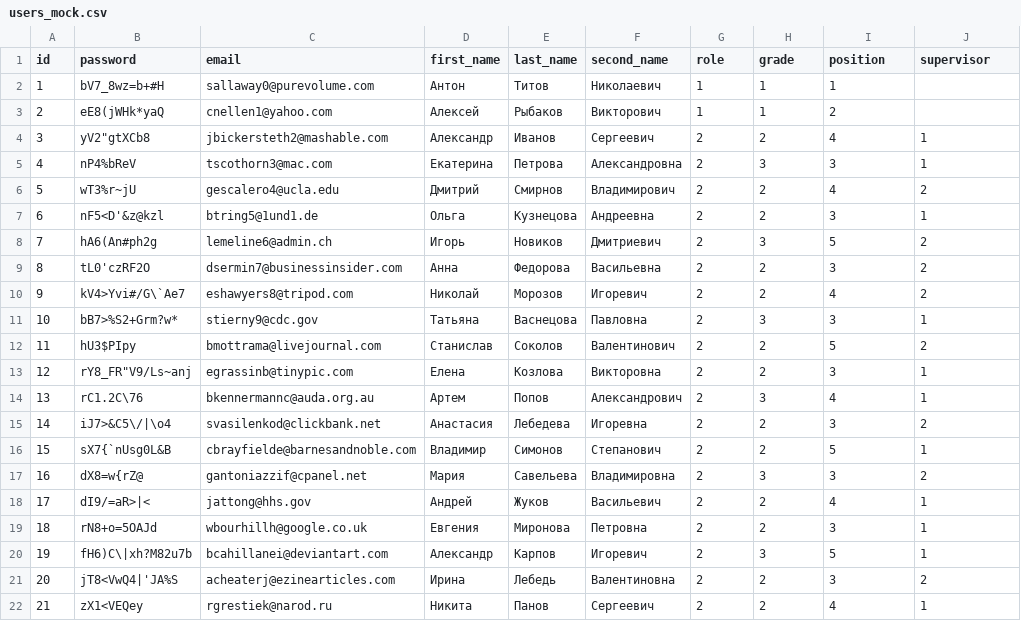
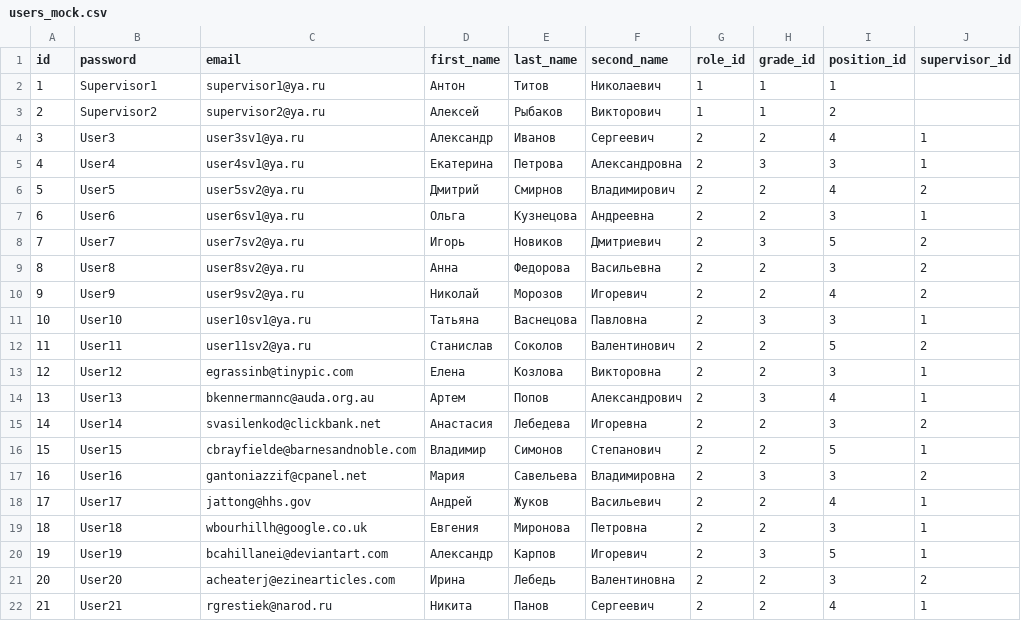
Before and after one commit to hackathon-Alfa-Team-2/alpha-bank-backend, a CSV file: src/apps/api_v1/management/mock_data/users_mock.csv, drawn as a sheet; only a part is shown; the diff covers the shown part only.

Commit message:
Fixed mock data and loadmockdata command.

```diff
--- a/src/apps/api_v1/management/mock_data/users_mock.csv
+++ b/src/apps/api_v1/management/mock_data/users_mock.csv
@@ -1,22 +1,22 @@
-id,password,email,first_name,last_name,second_name,role,grade,position,supervisor
-1,bV7_8wz=b+#H,sallaway0@purevolume.com,Антон,Титов,Николаевич,1,1,1,
-2,eE8(jWHk*yaQ,cnellen1@yahoo.com,Алексей,Рыбаков,Викторович,1,1,2,
-3,"yV2""gtXCb8",jbickersteth2@mashable.com,Александр,Иванов,Сергеевич,2,2,4,1
-4,nP4%bReV,tscothorn3@mac.com,Екатерина,Петрова,Александровна,2,3,3,1
-5,wT3%r~jU,gescalero4@ucla.edu,Дмитрий,Смирнов,Владимирович,2,2,4,2
-6,nF5<D'&z@kzl,btring5@1und1.de,Ольга,Кузнецова,Андреевна,2,2,3,1
-7,hA6(An#ph2g,lemeline6@admin.ch,Игорь,Новиков,Дмитриевич,2,3,5,2
-8,tL0'czRF2O,dsermin7@businessinsider.com,Анна,Федорова,Васильевна,2,2,3,2
-9,kV4>Yvi#/G\`Ae7,eshawyers8@tripod.com,Николай,Морозов,Игоревич,2,2,4,2
-10,bB7>%S2+Grm?w*,stierny9@cdc.gov,Татьяна,Васнецова,Павловна,2,3,3,1
-11,hU3$PIpy,bmottrama@livejournal.com,Станислав,Соколов,Валентинович,2,2,5,2
-12,"rY8_FR""V9/Ls~anj",egrassinb@tinypic.com,Елена,Козлова,Викторовна,2,2,3,1
-13,rC1.2C\76,bkennermannc@auda.org.au,Артем,Попов,Александрович,2,3,4,1
-14,iJ7>&C5\/|\o4,svasilenkod@clickbank.net,Анастасия,Лебедева,Игоревна,2,2,3,2
-15,sX7{`nUsg0L&B,cbrayfielde@barnesandnoble.com,Владимир,Симонов,Степанович,2,2,5,1
-16,dX8=w{rZ@,gantoniazzif@cpanel.net,Мария,Савельева,Владимировна,2,3,3,2
-17,dI9/=aR>|<,jattong@hhs.gov,Андрей,Жуков,Васильевич,2,2,4,1
-18,rN8+o=5OAJd,wbourhillh@google.co.uk,Евгения,Миронова,Петровна,2,2,3,1
-19,fH6)C\|xh?M82u7b,bcahillanei@deviantart.com,Александр,Карпов,Игоревич,2,3,5,1
-20,jT8<VwQ4|'JA%S,acheaterj@ezinearticles.com,Ирина,Лебедь,Валентиновна,2,2,3,2
-21,zX1<VEQey,rgrestiek@narod.ru,Никита,Панов,Сергеевич,2,2,4,1
+id,password,email,first_name,last_name,second_name,role_id,grade_id,position_id,supervisor_id
+1,Supervisor1,supervisor1@ya.ru,Антон,Титов,Николаевич,1,1,1,
+2,Supervisor2,supervisor2@ya.ru,Алексей,Рыбаков,Викторович,1,1,2,
+3,User3,user3sv1@ya.ru,Александр,Иванов,Сергеевич,2,2,4,1
+4,User4,user4sv1@ya.ru,Екатерина,Петрова,Александровна,2,3,3,1
+5,User5,user5sv2@ya.ru,Дмитрий,Смирнов,Владимирович,2,2,4,2
+6,User6,user6sv1@ya.ru,Ольга,Кузнецова,Андреевна,2,2,3,1
+7,User7,user7sv2@ya.ru,Игорь,Новиков,Дмитриевич,2,3,5,2
+8,User8,user8sv2@ya.ru,Анна,Федорова,Васильевна,2,2,3,2
+9,User9,user9sv2@ya.ru,Николай,Морозов,Игоревич,2,2,4,2
+10,User10,user10sv1@ya.ru,Татьяна,Васнецова,Павловна,2,3,3,1
+11,User11,user11sv2@ya.ru,Станислав,Соколов,Валентинович,2,2,5,2
+12,User12,egrassinb@tinypic.com,Елена,Козлова,Викторовна,2,2,3,1
+13,User13,bkennermannc@auda.org.au,Артем,Попов,Александрович,2,3,4,1
+14,User14,svasilenkod@clickbank.net,Анастасия,Лебедева,Игоревна,2,2,3,2
+15,User15,cbrayfielde@barnesandnoble.com,Владимир,Симонов,Степанович,2,2,5,1
+16,User16,gantoniazzif@cpanel.net,Мария,Савельева,Владимировна,2,3,3,2
+17,User17,jattong@hhs.gov,Андрей,Жуков,Васильевич,2,2,4,1
+18,User18,wbourhillh@google.co.uk,Евгения,Миронова,Петровна,2,2,3,1
+19,User19,bcahillanei@deviantart.com,Александр,Карпов,Игоревич,2,3,5,1
+20,User20,acheaterj@ezinearticles.com,Ирина,Лебедь,Валентиновна,2,2,3,2
+21,User21,rgrestiek@narod.ru,Никита,Панов,Сергеевич,2,2,4,1
```
Also changed, not shown: 19 edited cells elsewhere in this file, src/apps/api_v1/management/mock_data/lms_mock.csv, src/apps/api_v1/management/mock_data/tasks_mock.csv, 1 other file.
